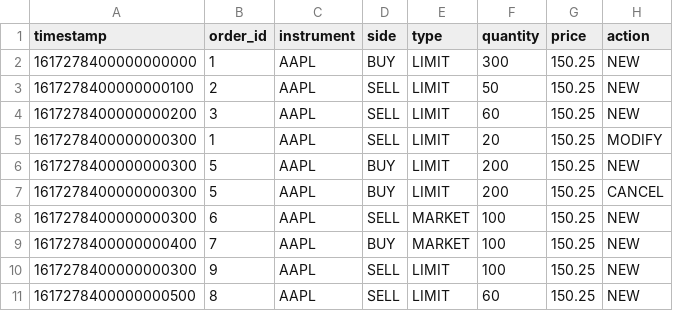
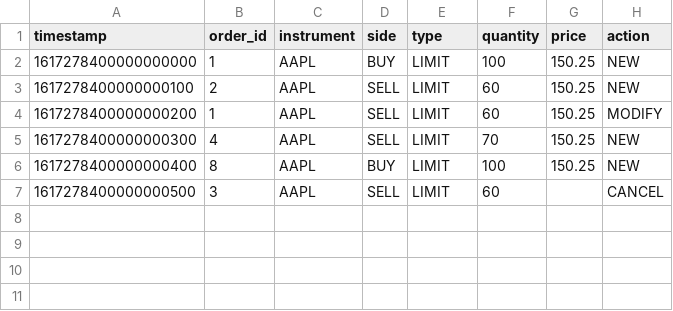
Before and after one commit to brcpaul/cpp_backtester, a CSV file: backtester/data/orders.csv, drawn as a sheet.

Commit message:
bool random order or not

```diff
--- a/backtester/data/orders.csv
+++ b/backtester/data/orders.csv
@@ -1,11 +1,7 @@
 timestamp,order_id,instrument,side,type,quantity,price,action
-1617278400000000000,1,AAPL,BUY,LIMIT,300,150.25,NEW
-1617278400000000100,2,AAPL,SELL,LIMIT,50,150.25,NEW
-1617278400000000200,3,AAPL,SELL,LIMIT,60,150.25,NEW
-1617278400000000300,1,AAPL,SELL,LIMIT,20,150.25,MODIFY
-1617278400000000300,5,AAPL,BUY,LIMIT,200,150.25,NEW
-1617278400000000300,5,AAPL,BUY,LIMIT,200,150.25,CANCEL
-1617278400000000300,6,AAPL,SELL,MARKET,100,150.25,NEW
-1617278400000000400,7,AAPL,BUY,MARKET,100,150.25,NEW
-1617278400000000300,9,AAPL,SELL,LIMIT,100,150.25,NEW
-1617278400000000500,8,AAPL,SELL,LIMIT,60,150.25,NEW
+1617278400000000000,1,AAPL,BUY,LIMIT,100,150.25,NEW
+1617278400000000100,2,AAPL,SELL,LIMIT,60,150.25,NEW
+1617278400000000200,1,AAPL,SELL,LIMIT,60,150.25,MODIFY
+1617278400000000300,4,AAPL,SELL,LIMIT,70,150.25,NEW
+1617278400000000400,8,AAPL,BUY,LIMIT,100,150.25,NEW
+1617278400000000500,3,AAPL,SELL,LIMIT,60,,CANCEL
```
Also changed, not shown: 1 other file.
